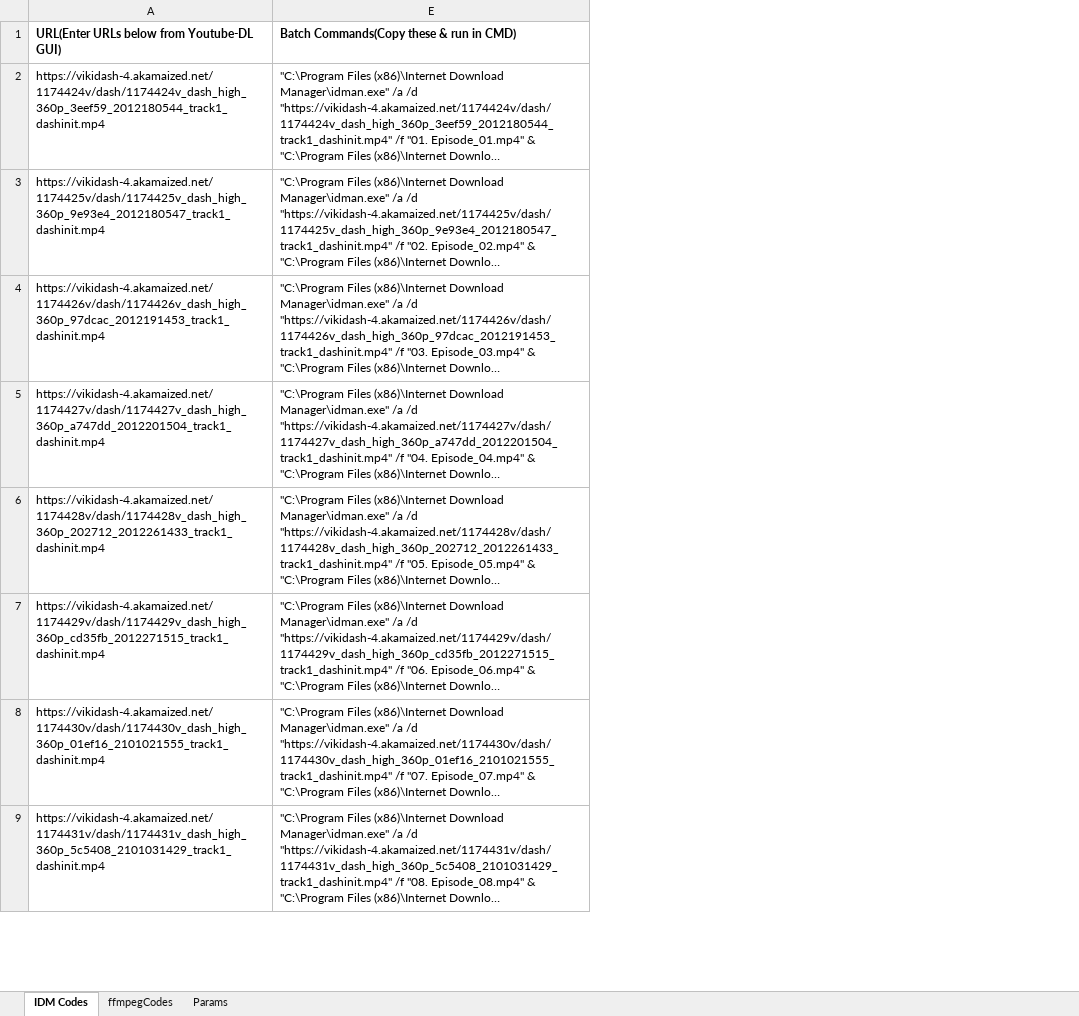
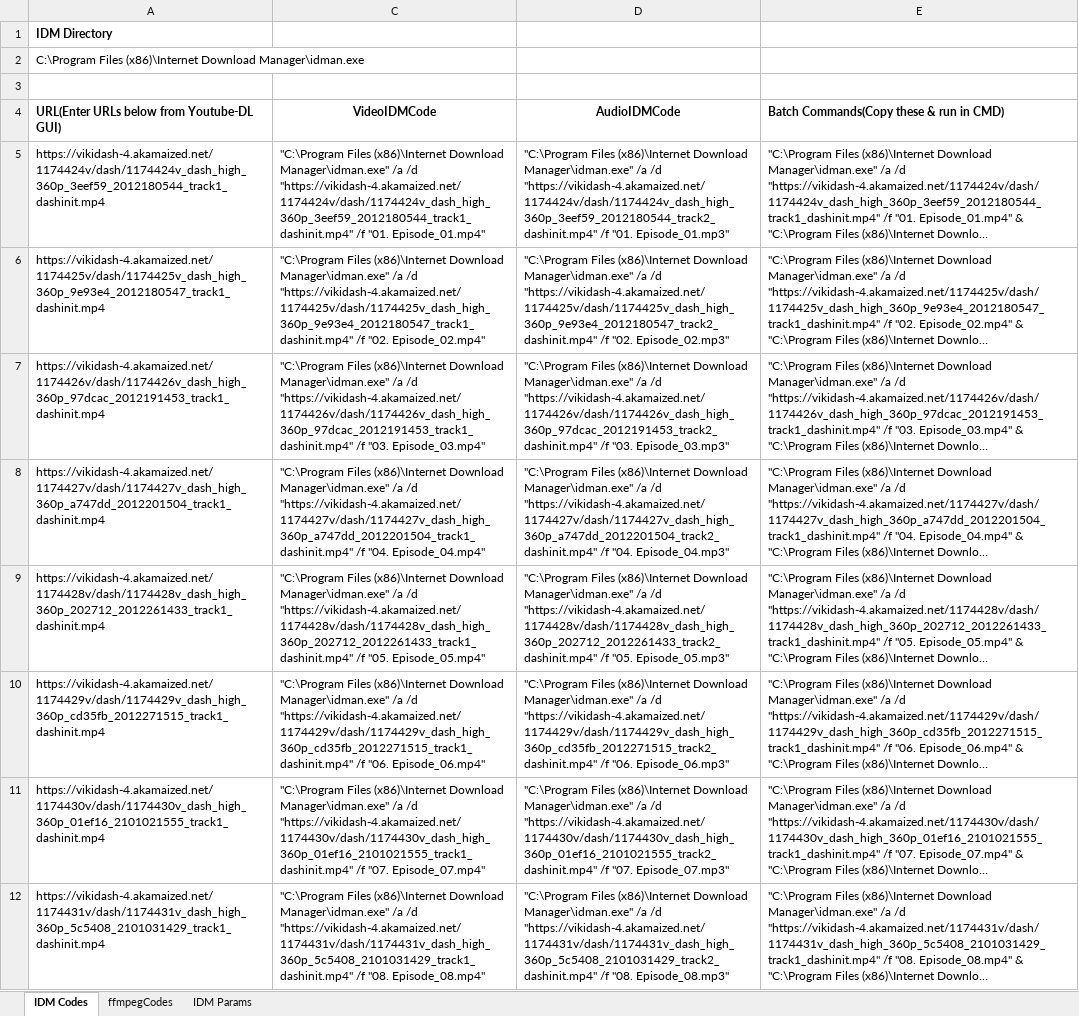
Before and after one commit to gmastergreatee/YoutubeDL-GUI, an Excel workbook: Viki Audio Link extractor & Merger.xlsx, sheet IDM Codes, drawn as a sheet; only a part is shown; long unchanged cells end in …; values as stored, in another font and other column widths than the file's, no borders; addresses are those after the commit; the diff names each change by its address in the sheet, - before the commit and + after, or states it on an @@ line.

Commit message:
Edited viki excel batch script generator

```diff
--- a/Viki Audio Link extractor & Merger.xlsx (sheet IDM Codes)
+++ b/Viki Audio Link extractor & Merger.xlsx (sheet IDM Codes)
-sheet tab: Params
+sheet tab: IDM Params
@@ column C (VideoIDMCode) unhidden, rows 5-12: "C:\Program Files (x86)\Internet Download Manager\idman.exe" /a /d "https://vikidash-4.akamaized.net/1174424v/dash/1174424v_dash_high_360p_3eef59_2012180544_track1_dashinit.mp4" /f "01. Episode_01.mp4" | "C:\Program Files (x86)\Internet Download Manager\idman.exe" /a /d "https://vikidash-4.akamaized.net/1174425v/dash/1174425v_dash_high_360p_9e93e4_2012180547_track1_dashinit.mp4" /f "02. Episode_02.mp4" | "C:\Program Files (x86)\Internet Download Manager\idman.exe" /a /d "https://vikidash-4.akamaized.net/1174426v/dash/1174426v_dash_high_360p_97dcac_2012191453_track1_dashinit.mp4" /f "03. Episode_03.mp4" | "C:\Program Files (x86)\Internet Download Manager\idman.exe" /a /d "https://vikidash-4.akamaized.net/1174427v/dash/1174427v_dash_high_360p_a747dd_2012201504_track1_dashinit.mp4" /f "04. Episode_04.mp4" | "C:\Program Files (x86)\Internet Download Manager\idman.exe" /a /d "https://vikidash-4.akamaized.net/1174428v/dash/1174428v_dash_high_360p_202712_2012261433_track1_dashinit.mp4" /f "05. Episode_05.mp4" | "C:\Program Files (x86)\Internet Download Manager\idman.exe" /a /d "https://vikidash-4.akamaized.net/1174429v/dash/1174429v_dash_high_360p_cd35fb_2012271515_track1_dashinit.mp4" /f "06. Episode_06.mp4" | "C:\Program Files (x86)\Internet Download Manager\idman.exe" /a /d "https://vikidash-4.akamaized.net/1174430v/dash/1174430v_dash_high_360p_01ef16_2101021555_track1_dashinit.mp4" /f "07. Episode_07.mp4" | "C:\Program Files (x86)\Internet Download Manager\idman.exe" /a /d "https://vikidash-4.akamaized.net/1174431v/dash/1174431v_dash_high_360p_5c5408_2101031429_track1_dashinit.mp4" /f "08. Episode_08.mp4" @@
@@ column D (AudioIDMCode) unhidden, rows 5-12: "C:\Program Files (x86)\Internet Download Manager\idman.exe" /a /d "https://vikidash-4.akamaized.net/1174424v/dash/1174424v_dash_high_360p_3eef59_2012180544_track2_dashinit.mp4" /f "01. Episode_01.mp3" | "C:\Program Files (x86)\Internet Download Manager\idman.exe" /a /d "https://vikidash-4.akamaized.net/1174425v/dash/1174425v_dash_high_360p_9e93e4_2012180547_track2_dashinit.mp4" /f "02. Episode_02.mp3" | "C:\Program Files (x86)\Internet Download Manager\idman.exe" /a /d "https://vikidash-4.akamaized.net/1174426v/dash/1174426v_dash_high_360p_97dcac_2012191453_track2_dashinit.mp4" /f "03. Episode_03.mp3" | "C:\Program Files (x86)\Internet Download Manager\idman.exe" /a /d "https://vikidash-4.akamaized.net/1174427v/dash/1174427v_dash_high_360p_a747dd_2012201504_track2_dashinit.mp4" /f "04. Episode_04.mp3" | "C:\Program Files (x86)\Internet Download Manager\idman.exe" /a /d "https://vikidash-4.akamaized.net/1174428v/dash/1174428v_dash_high_360p_202712_2012261433_track2_dashinit.mp4" /f "05. Episode_05.mp3" | "C:\Program Files (x86)\Internet Download Manager\idman.exe" /a /d "https://vikidash-4.akamaized.net/1174429v/dash/1174429v_dash_high_360p_cd35fb_2012271515_track2_dashinit.mp4" /f "06. Episode_06.mp3" | "C:\Program Files (x86)\Internet Download Manager\idman.exe" /a /d "https://vikidash-4.akamaized.net/1174430v/dash/1174430v_dash_high_360p_01ef16_2101021555_track2_dashinit.mp4" /f "07. Episode_07.mp3" | "C:\Program Files (x86)\Internet Download Manager\idman.exe" /a /d "https://vikidash-4.akamaized.net/1174431v/dash/1174431v_dash_high_360p_5c5408_2101031429_track2_dashinit.mp4" /f "08. Episode_08.mp3" @@
+row 1: IDM Directory
+row 2: C:\Program Files (x86)\Internet Download Manager\idman.exe
+row 3: (empty)
```
Also changed, not shown: sheet ffmpegCodes, sheet IDM Params, formulas that keep their value.
